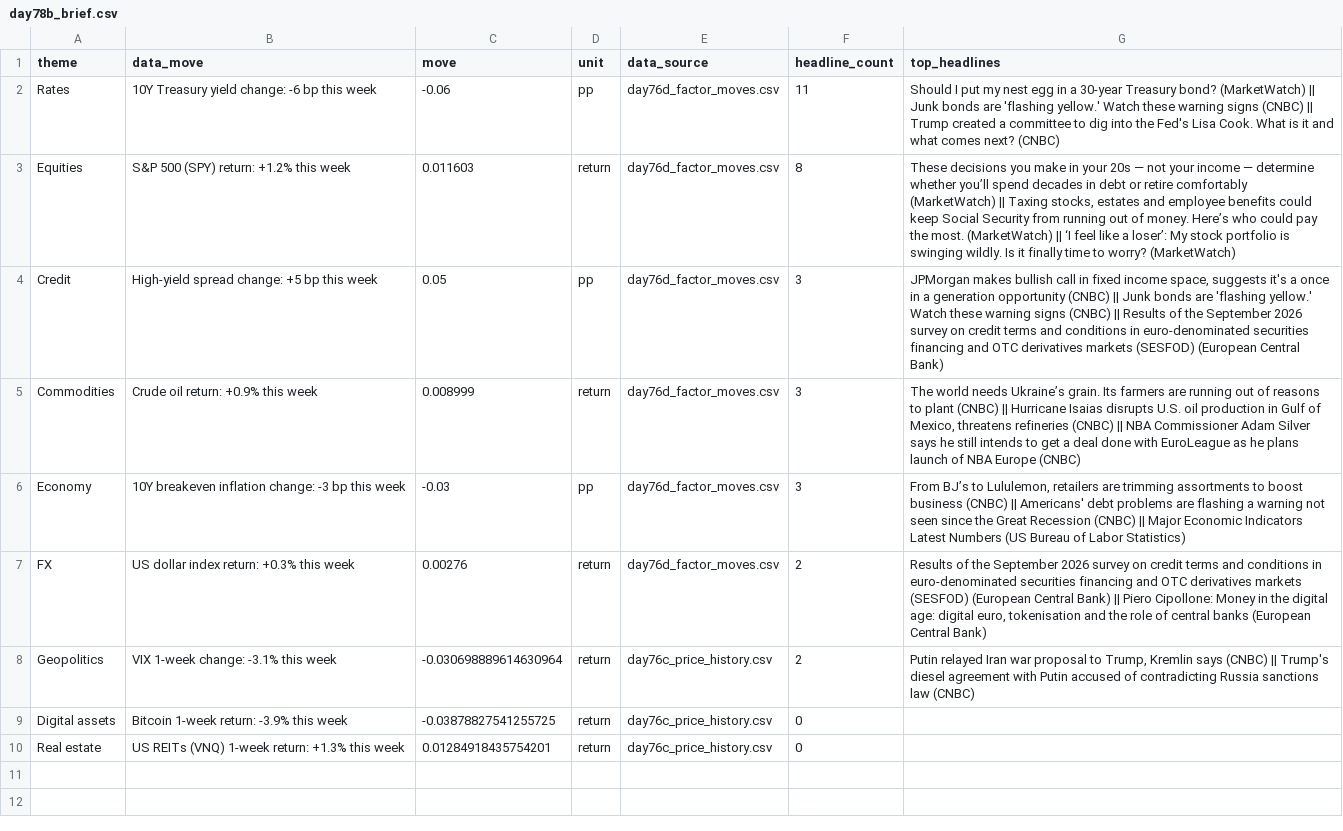
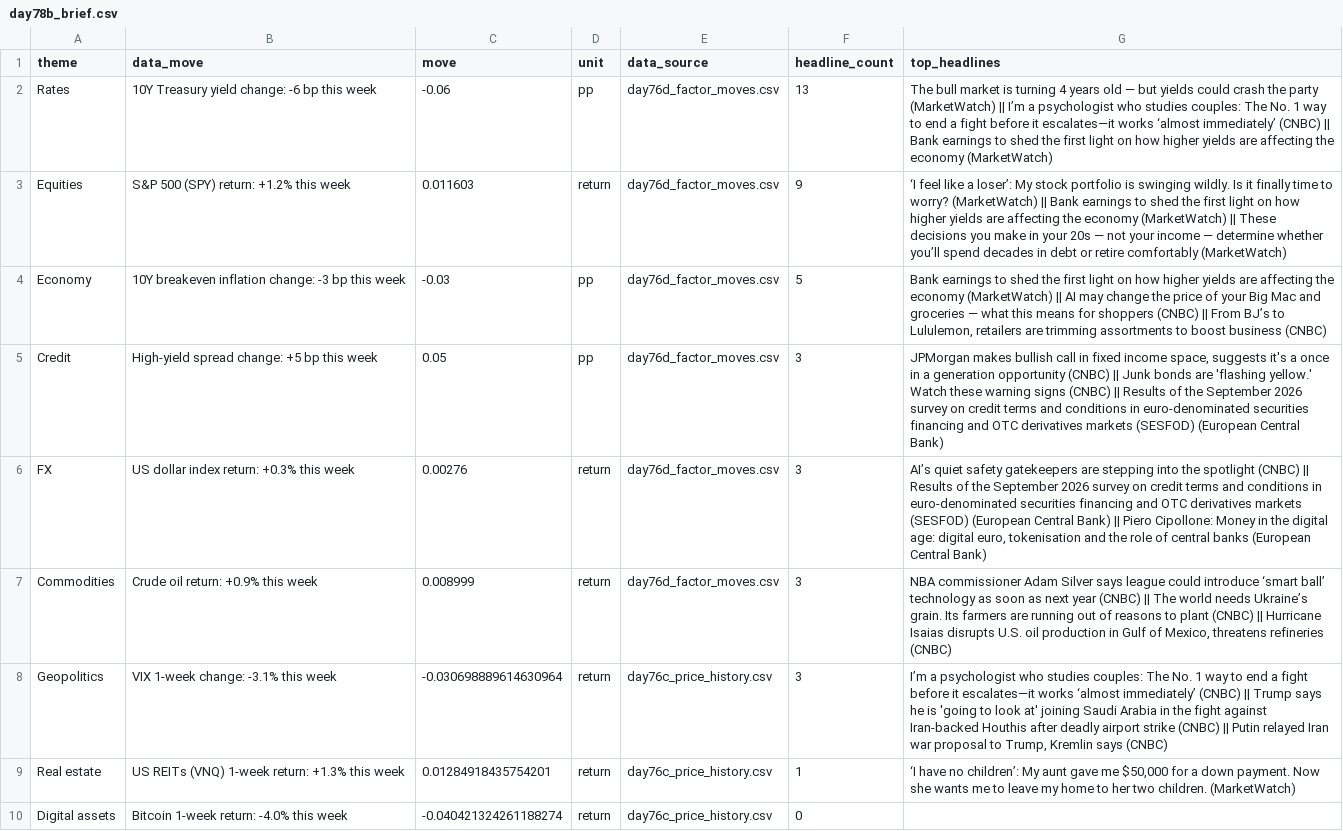
Before and after one commit to Agunp1/AI-Financial-Analyst, a CSV file: day78b_brief.csv, drawn as a sheet.

Commit message:
Price refresh 2026-10-11 13:57 UTC

```diff
--- a/day78b_brief.csv
+++ b/day78b_brief.csv
@@ -1,10 +1,10 @@
 theme,data_move,move,unit,data_source,headline_count,top_headlines
-Rates,10Y Treasury yield change: -6 bp this week,-0.06,pp,day76d_factor_moves.csv,11,Should I put my nest egg in a 30-year Treasury bond? (MarketWatch) || Junk bonds are 'flashing yellow.' Watch these warning signs (CNBC) || Trump created a committee to dig into the Fed's Lisa Cook. What is it and what comes next? (CNBC)
-Equities,S&P 500 (SPY) return: +1.2% this week,0.011603,return,day76d_factor_moves.csv,8,"These decisions you make in your 20s — not your income — determine whether you’ll spend decades in debt or retire comfortably (MarketWatch) || Taxing stocks, estates and employee benefits could keep Social Security from running out of money. Here’s who could pay the most. (MarketWatch) || ‘I feel like a loser’: My stock portfolio is swinging wildly. Is it finally time to worry? (MarketWatch)"
+Rates,10Y Treasury yield change: -6 bp this week,-0.06,pp,day76d_factor_moves.csv,13,The bull market is turning 4 years old — but yields could crash the party (MarketWatch) || I’m a psychologist who studies couples: The No. 1 way to end a fight before it escalates—it works ‘almost immediately’ (CNBC) || Bank earnings to shed the first light on how higher yields are affecting the economy (MarketWatch)
+Equities,S&P 500 (SPY) return: +1.2% this week,0.011603,return,day76d_factor_moves.csv,9,‘I feel like a loser’: My stock portfolio is swinging wildly. Is it finally time to worry? (MarketWatch) || Bank earnings to shed the first light on how higher yields are affecting the economy (MarketWatch) || These decisions you make in your 20s — not your income — determine whether you’ll spend decades in debt or retire comfortably (MarketWatch)
+Economy,10Y breakeven inflation change: -3 bp this week,-0.03,pp,day76d_factor_moves.csv,5,"Bank earnings to shed the first light on how higher yields are affecting the economy (MarketWatch) || AI may change the price of your Big Mac and groceries — what this means for shoppers (CNBC) || From BJ’s to Lululemon, retailers are trimming assortments to boost business (CNBC)"
 Credit,High-yield spread change: +5 bp this week,0.05,pp,day76d_factor_moves.csv,3,"JPMorgan makes bullish call in fixed income space, suggests it's a once in a generation opportunity (CNBC) || Junk bonds are 'flashing yellow.' Watch these warning signs (CNBC) || Results of the September 2026 survey on credit terms and conditions in euro-denominated securities financing and OTC derivatives markets (SESFOD) (European Central Bank)"
-Commodities,Crude oil return: +0.9% this week,0.008999,return,day76d_factor_moves.csv,3,"The world needs Ukraine’s grain. Its farmers are running out of reasons to plant (CNBC) || Hurricane Isaias disrupts U.S. oil production in Gulf of Mexico, threatens refineries (CNBC) || NBA Commissioner Adam Silver says he still intends to get a deal done with EuroLeague as he plans launch of NBA Europe (CNBC)"
-Economy,10Y breakeven inflation change: -3 bp this week,-0.03,pp,day76d_factor_moves.csv,3,"From BJ’s to Lululemon, retailers are trimming assortments to boost business (CNBC) || Americans' debt problems are flashing a warning not seen since the Great Recession (CNBC) || Major Economic Indicators Latest Numbers (US Bureau of Labor Statistics)"
-FX,US dollar index return: +0.3% this week,0.00276,return,day76d_factor_moves.csv,2,"Results of the September 2026 survey on credit terms and conditions in euro-denominated securities financing and OTC derivatives markets (SESFOD) (European Central Bank) || Piero Cipollone: Money in the digital age: digital euro, tokenisation and the role of central banks (European Central Bank)"
-Geopolitics,VIX 1-week change: -3.1% this week,-0.030698889614630964,return,day76c_price_history.csv,2,"Putin relayed Iran war proposal to Trump, Kremlin says (CNBC) || Trump's diesel agreement with Putin accused of contradicting Russia sanctions law (CNBC)"
-Digital assets,Bitcoin 1-week return: -3.9% this week,-0.03878827541255725,return,day76c_price_history.csv,0,
-Real estate,US REITs (VNQ) 1-week return: +1.3% this week,0.01284918435754201,return,day76c_price_history.csv,0,
+FX,US dollar index return: +0.3% this week,0.00276,return,day76d_factor_moves.csv,3,"AI’s quiet safety gatekeepers are stepping into the spotlight (CNBC) || Results of the September 2026 survey on credit terms and conditions in euro-denominated securities financing and OTC derivatives markets (SESFOD) (European Central Bank) || Piero Cipollone: Money in the digital age: digital euro, tokenisation and the role of central banks (European Central Bank)"
+Commodities,Crude oil return: +0.9% this week,0.008999,return,day76d_factor_moves.csv,3,"NBA commissioner Adam Silver says league could introduce ‘smart ball’ technology as soon as next year (CNBC) || The world needs Ukraine’s grain. Its farmers are running out of reasons to plant (CNBC) || Hurricane Isaias disrupts U.S. oil production in Gulf of Mexico, threatens refineries (CNBC)"
+Geopolitics,VIX 1-week change: -3.1% this week,-0.030698889614630964,return,day76c_price_history.csv,3,"I’m a psychologist who studies couples: The No. 1 way to end a fight before it escalates—it works ‘almost immediately’ (CNBC) || Trump says he is 'going to look at' joining Saudi Arabia in the fight against Iran-backed Houthis after deadly airport strike (CNBC) || Putin relayed Iran war proposal to Trump, Kremlin says (CNBC)"
+Real estate,US REITs (VNQ) 1-week return: +1.3% this week,0.01284918435754201,return,day76c_price_history.csv,1,"‘I have no children’: My aunt gave me $50,000 for a down payment. Now she wants me to leave my home to her two children. (MarketWatch)"
+Digital assets,Bitcoin 1-week return: -4.0% this week,-0.040421324261188274,return,day76c_price_history.csv,0,
```
Also changed, not shown: day67_asset_class_risk_monitor.csv, day67_instrument_risk_monitor.csv, 17 other files.
